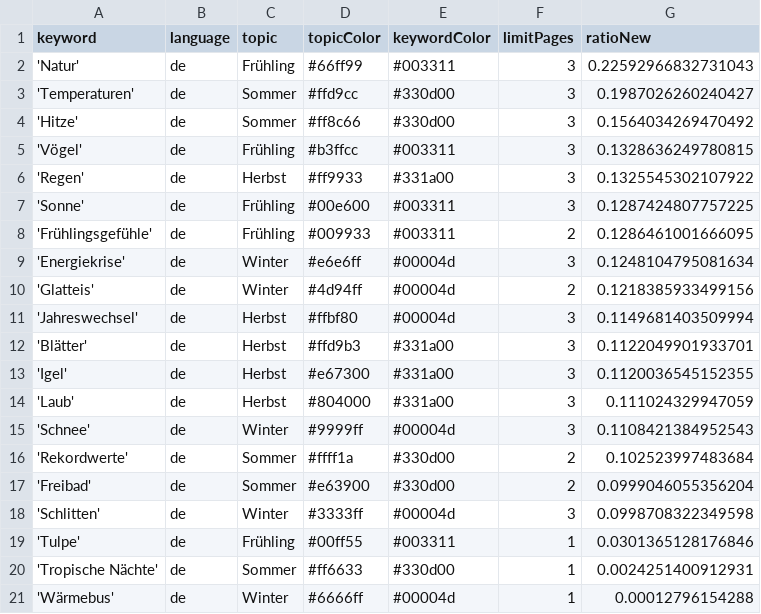
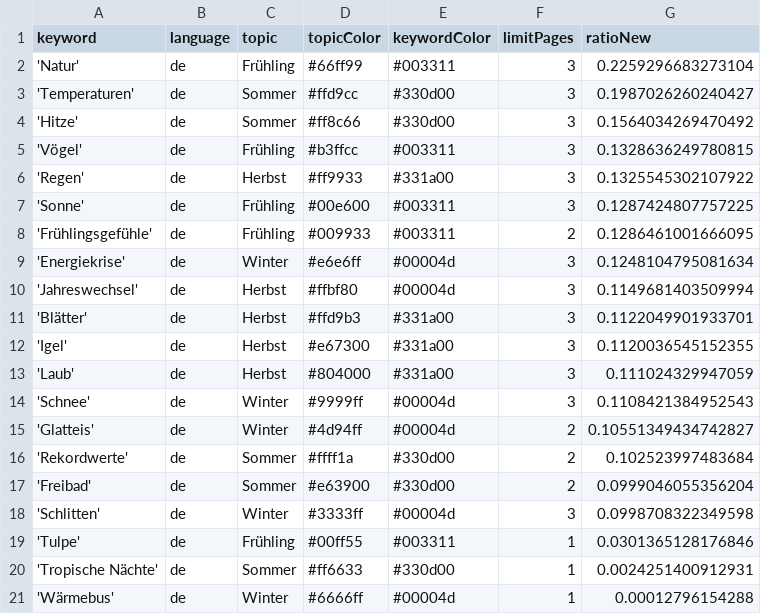
Before and after one commit to magaliekathrin/winterIsComing, a CSV file: keywords.csv, drawn as a sheet.

Commit message:
Commit from GitHub Actions (harvest:0.0)

```diff
--- a/keywords.csv
+++ b/keywords.csv
@@ -1,3 +1,3 @@
 keyword,language,topic,topicColor,keywordColor,limitPages,ratioNew
-'Natur',de,Frühling,#66ff99,#003311,3,0.22592966832731043
+'Natur',de,Frühling,#66ff99,#003311,3,0.2259296683273104
 'Temperaturen',de,Sommer,#ffd9cc,#330d00,3,0.1987026260240427
@@ -9,3 +9,2 @@ keyword,language,topic,topicColor,keywordColor,limitPages,ratioNew
 'Energiekrise',de,Winter,#e6e6ff,#00004d,3,0.1248104795081634
-'Glatteis',de,Winter,#4d94ff,#00004d,2,0.1218385933499156
 'Jahreswechsel',de,Herbst,#ffbf80,#00004d,3,0.1149681403509994
@@ -15,2 +14,3 @@ keyword,language,topic,topicColor,keywordColor,limitPages,ratioNew
 'Schnee',de,Winter,#9999ff,#00004d,3,0.1108421384952543
+'Glatteis',de,Winter,#4d94ff,#00004d,2,0.10551349434742827
 'Rekordwerte',de,Sommer,#ffff1a,#330d00,2,0.102523997483684
```
